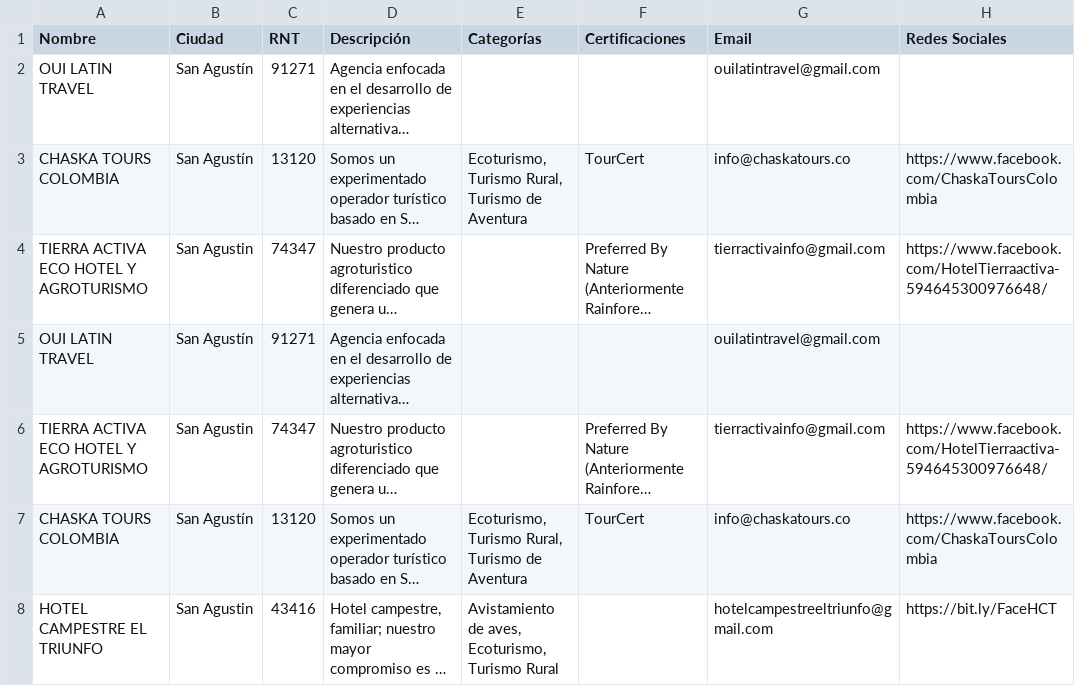
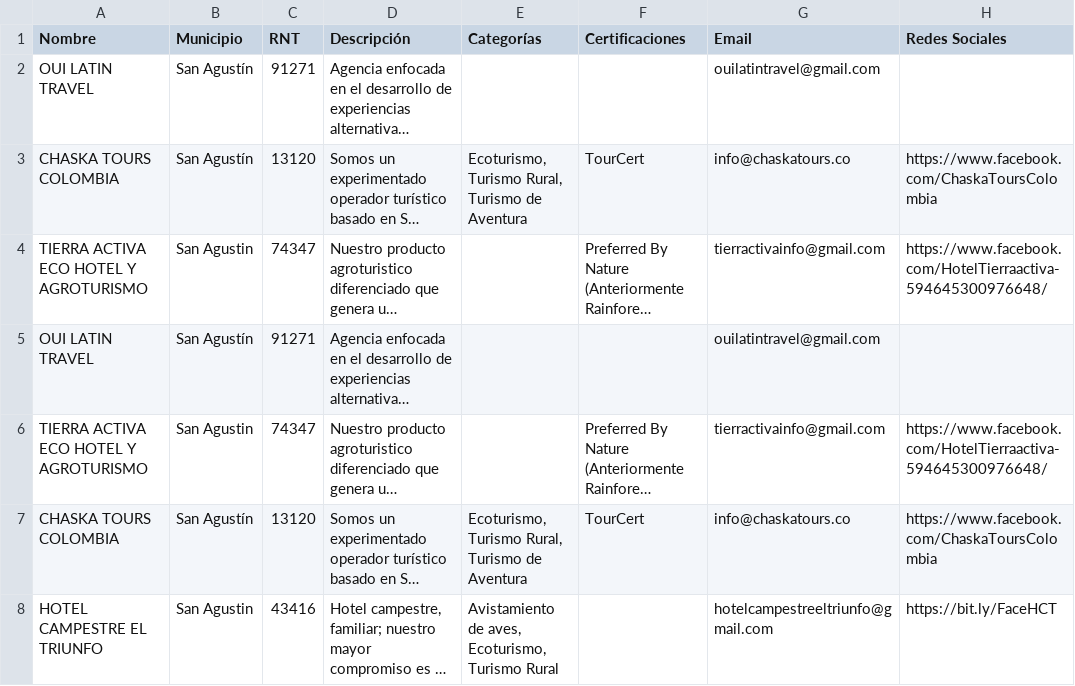
Before and after one commit to seba098098/fontur_lote-1_2025_ws-ARS, a CSV file: acotur_huila_competitiva/input/HUILA.csv (was acotur/output/HUILA.csv), drawn as a sheet; only a part is shown; long unchanged cells end in …; the diff names each change by its address in the sheet, - before the commit and + after, or states it on an @@ line.

Commit message:
consolidado de un solo excel en portucolombia y acotur_huila_competitiva

```diff
--- a/acotur/output/HUILA.csv
+++ b/acotur_huila_competitiva/input/HUILA.csv
-B1: Ciudad
+B1: Municipio
```
Also changed, not shown: acotur_huila_competitiva/output/CAQUETA.csv, acotur_huila_competitiva/output/PUTUMAYO.csv, 34 other files.
